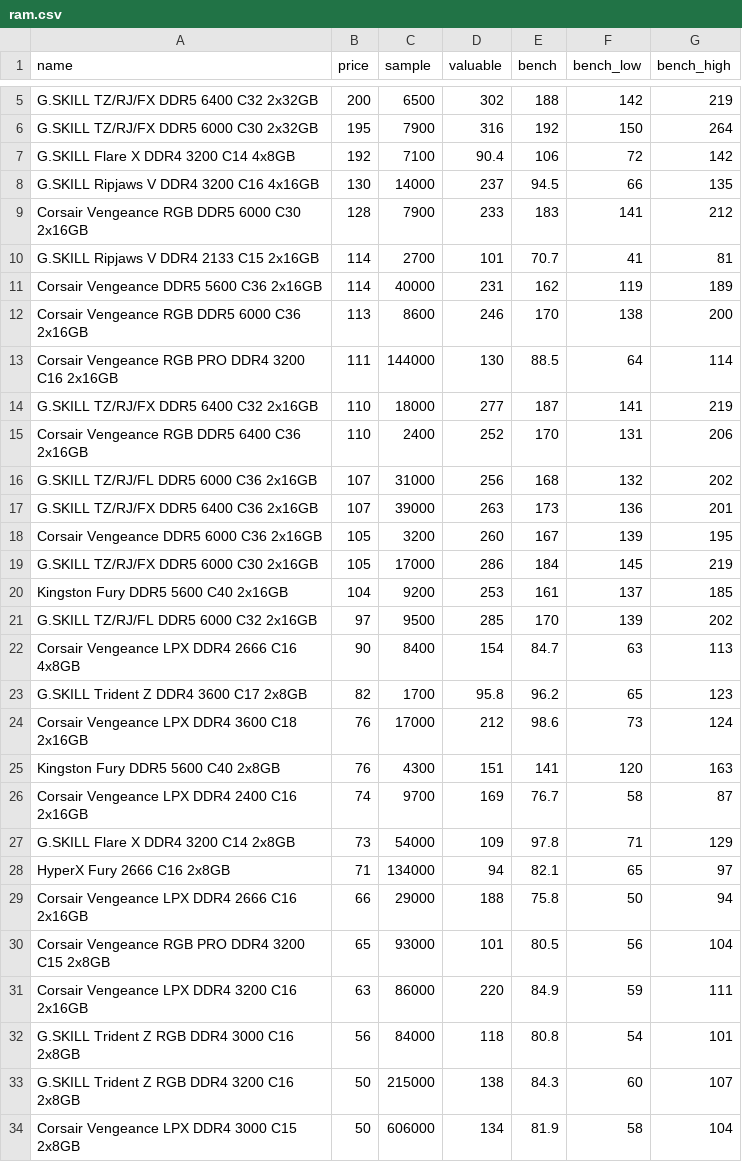
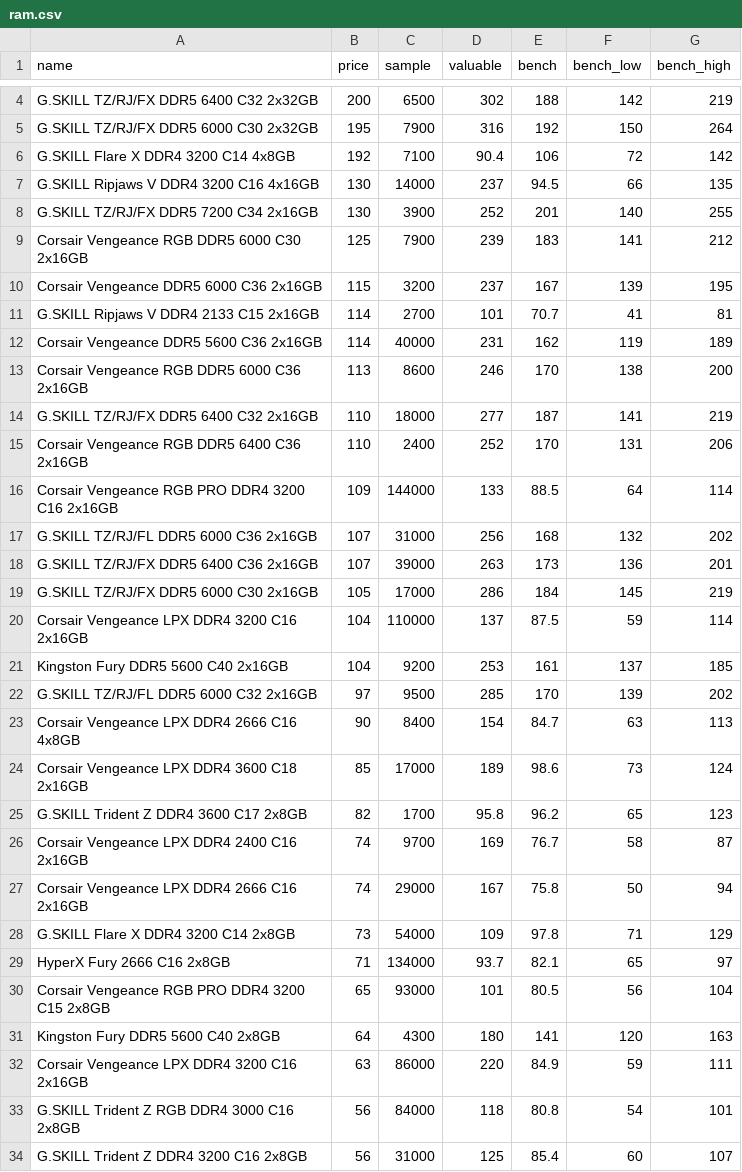
Before and after one commit to ShaokangJiang/CSE-203B-crapping, a CSV file: data/ram.csv, drawn as a sheet; only a part is shown, gaps mark what is left out; the shorter side is filled out with more unchanged rows; the diff covers the shown part only.

```diff
--- a/data/ram.csv
+++ b/data/ram.csv
@@ -8,3 +7,5 @@ G.SKILL Flare X DDR4 3200 C14 4x8GB,192,7100,90.4,106,72,142
 G.SKILL Ripjaws V DDR4 3200 C16 4x16GB,130,14000,237,94.5,66,135
-Corsair Vengeance RGB DDR5 6000 C30 2x16GB,128,7900,233,183,141,212
+G.SKILL TZ/RJ/FX DDR5 7200 C34 2x16GB,130,3900,252,201,140,255
+Corsair Vengeance RGB DDR5 6000 C30 2x16GB,125,7900,239,183,141,212
+Corsair Vengeance DDR5 6000 C36 2x16GB,115,3200,237,167,139,195
 G.SKILL Ripjaws V DDR4 2133 C15 2x16GB,114,2700,101,70.7,41,81
@@ -12,9 +13,9 @@ Corsair Vengeance DDR5 5600 C36 2x16GB,114,40000,231,162,119,189
 Corsair Vengeance RGB DDR5 6000 C36 2x16GB,113,8600,246,170,138,200
-Corsair Vengeance RGB PRO DDR4 3200 C16 2x16GB,111,144000,130,88.5,64,114
 G.SKILL TZ/RJ/FX DDR5 6400 C32 2x16GB,110,18000,277,187,141,219
 Corsair Vengeance RGB DDR5 6400 C36 2x16GB,110,2400,252,170,131,206
+Corsair Vengeance RGB PRO DDR4 3200 C16 2x16GB,109,144000,133,88.5,64,114
 G.SKILL TZ/RJ/FL DDR5 6000 C36 2x16GB,107,31000,256,168,132,202
 G.SKILL TZ/RJ/FX DDR5 6400 C36 2x16GB,107,39000,263,173,136,201
-Corsair Vengeance DDR5 6000 C36 2x16GB,105,3200,260,167,139,195
 G.SKILL TZ/RJ/FX DDR5 6000 C30 2x16GB,105,17000,286,184,145,219
+Corsair Vengeance LPX DDR4 3200 C16 2x16GB,104,110000,137,87.5,59,114
 Kingston Fury DDR5 5600 C40 2x16GB,104,9200,253,161,137,185
@@ -22,11 +23,12 @@ G.SKILL TZ/RJ/FL DDR5 6000 C32 2x16GB,97,9500,285,170,139,202
 Corsair Vengeance LPX DDR4 2666 C16 4x8GB,90,8400,154,84.7,63,113
+Corsair Vengeance LPX DDR4 3600 C18 2x16GB,85,17000,189,98.6,73,124
 G.SKILL Trident Z DDR4 3600 C17 2x8GB,82,1700,95.8,96.2,65,123
-Corsair Vengeance LPX DDR4 3600 C18 2x16GB,76,17000,212,98.6,73,124
-Kingston Fury DDR5 5600 C40 2x8GB,76,4300,151,141,120,163
 Corsair Vengeance LPX DDR4 2400 C16 2x16GB,74,9700,169,76.7,58,87
+Corsair Vengeance LPX DDR4 2666 C16 2x16GB,74,29000,167,75.8,50,94
 G.SKILL Flare X DDR4 3200 C14 2x8GB,73,54000,109,97.8,71,129
-HyperX Fury 2666 C16 2x8GB,71,134000,94,82.1,65,97
-Corsair Vengeance LPX DDR4 2666 C16 2x16GB,66,29000,188,75.8,50,94
+HyperX Fury 2666 C16 2x8GB,71,134000,93.7,82.1,65,97
 Corsair Vengeance RGB PRO DDR4 3200 C15 2x8GB,65,93000,101,80.5,56,104
+Kingston Fury DDR5 5600 C40 2x8GB,64,4300,180,141,120,163
 Corsair Vengeance LPX DDR4 3200 C16 2x16GB,63,86000,220,84.9,59,111
 G.SKILL Trident Z RGB DDR4 3000 C16 2x8GB,56,84000,118,80.8,54,101
+G.SKILL Trident Z DDR4 3200 C16 2x8GB,56,31000,125,85.4,60,107
```
Also changed, not shown: 4 added rows, 3 removed rows, 1 moved row and 9 edited cells elsewhere in this file, data/cpu.csv, data/gpu.csv, 2 other files.
